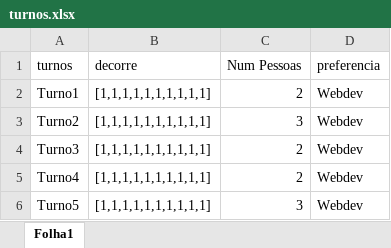
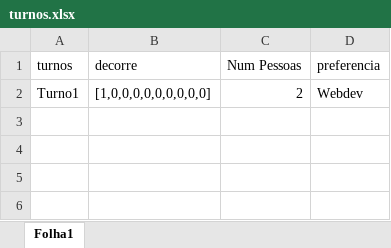
Before and after one commit to RuiDaniel/Shift-Event-Scheduler, an Excel workbook: turnos.xlsx, sheet Folha1, drawn as a sheet; values as stored, in another font and other column widths than the file's, no borders; the diff names each change by its address in the sheet, - before the commit and + after, or states it on an @@ line.

Commit message:
-Minimo de turnos por semana -Transformar disponibilidades em 0,1 a partir do forms

```diff
--- a/turnos.xlsx (sheet Folha1)
+++ b/turnos.xlsx (sheet Folha1)
-B2 (decorre): [1,1,1,1,1,1,1,1,1,1]
+B2 (decorre): [1,0,0,0,0,0,0,0,0,0]
-row 3: Turno2 | [1,1,1,1,1,1,1,1,1,1] | 3 | Webdev
-row 4: Turno3 | [1,1,1,1,1,1,1,1,1,1] | 2 | Webdev
-row 5: Turno4 | [1,1,1,1,1,1,1,1,1,1] | 2 | Webdev
-row 6: Turno5 | [1,1,1,1,1,1,1,1,1,1] | 3 | Webdev
```
Also changed, not shown: distribution.xlsx, pessoas.xlsx, 6 other files.
